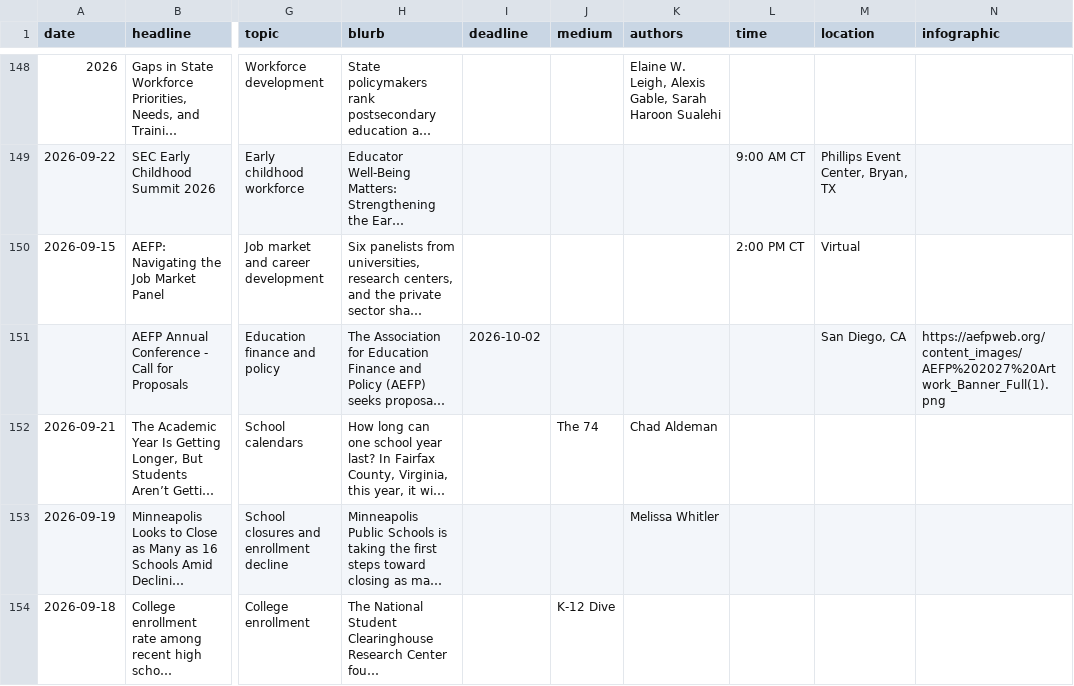
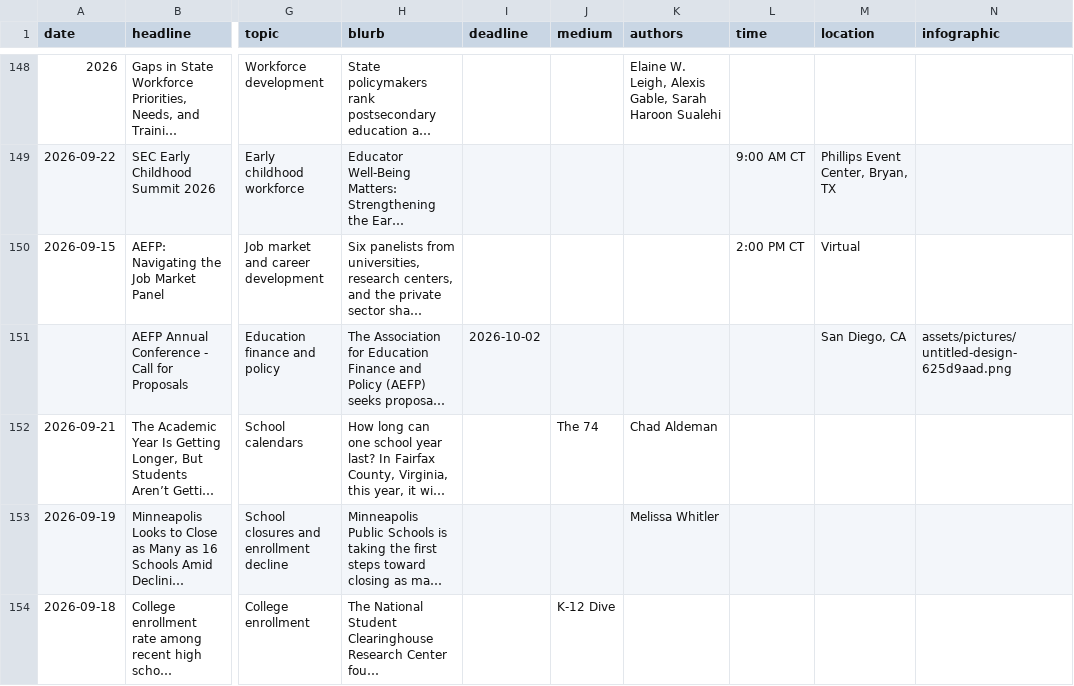
Before and after one commit to kateb-123/erc-policy-exchange-app, a CSV file: data/news.csv, drawn as a sheet; only a part is shown, gaps mark what is left out; long unchanged cells end in …; the diff names each change by its address in the sheet, - before the commit and + after, or states it on an @@ line.

Commit message:
Admin: edit "AEFP Annual Conference - Call for Proposals"

```diff
--- a/data/news.csv
+++ b/data/news.csv
-N151 (infographic): https://aefpweb.org/content_images/AEFP%202027%20Artwork_Banner_Full(1).png
+N151 (infographic): assets/pictures/untitled-design-625d9aad.png
```
